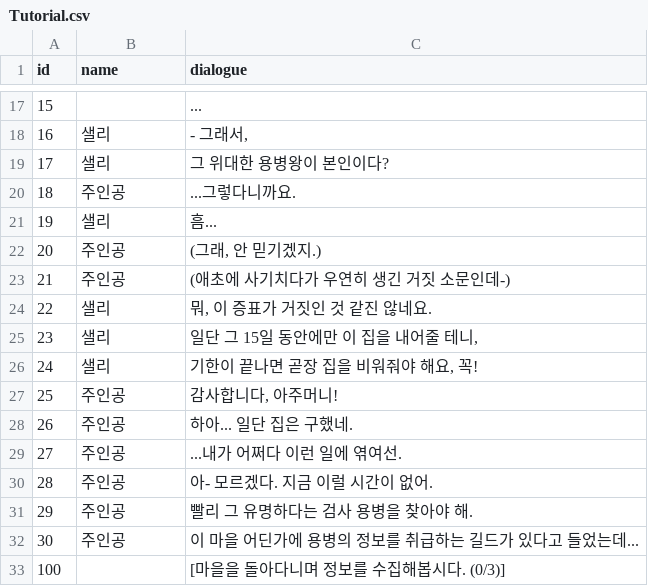
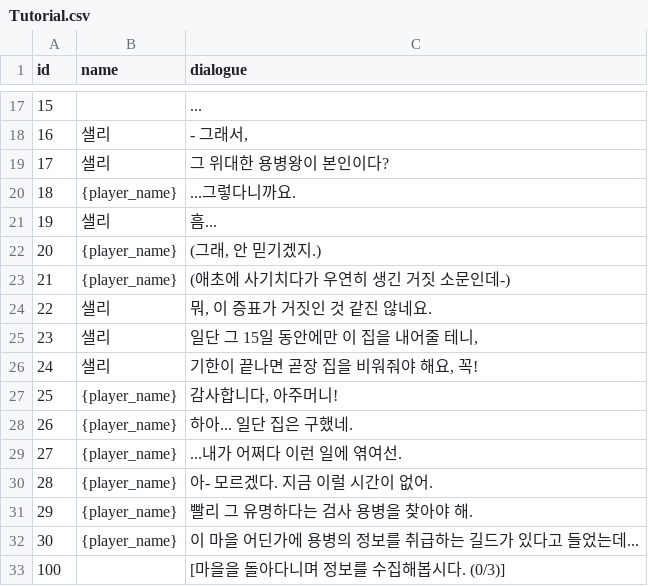
Before and after one commit to SUHHAN/FIVEUS, a CSV file: Assets/Resources/Tutorial.csv, drawn as a sheet; only a part is shown, gaps mark what is left out.

Commit message:
docs: 튜토리얼 주인공 이름 변수 추가
{player_name}

```diff
--- a/Assets/Resources/Tutorial.csv
+++ b/Assets/Resources/Tutorial.csv
@@ -19,6 +19,6 @@
 17,샐리,그 위대한 용병왕이 본인이다?,,,,,,,,,,,,,,,,,,,,,,,
-18,주인공,...그렇다니까요.,,,,,,,,,,,,,,,,,,,,,,,
+18,{player_name},...그렇다니까요.,,,,,,,,,,,,,,,,,,,,,,,
 19,샐리,흠...,,,,,,,,,,,,,,,,,,,,,,,
-20,주인공,"(그래, 안 믿기겠지.)",,,,,,,,,,,,,,,,,,,,,,,
-21,주인공,(애초에 사기치다가 우연히 생긴 거짓 소문인데-),,,,,,,,,,,,,,,,,,,,,,,
+20,{player_name},"(그래, 안 믿기겠지.)",,,,,,,,,,,,,,,,,,,,,,,
+21,{player_name},(애초에 사기치다가 우연히 생긴 거짓 소문인데-),,,,,,,,,,,,,,,,,,,,,,,
 22,샐리,"뭐, 이 증표가 거짓인 것 같진 않네요.",,,,,,,,,,,,,,,,,,,,,,,
@@ -26,8 +26,8 @@
 24,샐리,"기한이 끝나면 곧장 집을 비워줘야 해요, 꼭!",,,,,,,,,,,,,,,,,,,,,,,
-25,주인공,"감사합니다, 아주머니!",,,,,,,,,,,,,,,,,,,,,,,
-26,주인공,하아... 일단 집은 구했네.,,,,,,,,,,,,,,,,,,,,,,,
-27,주인공,...내가 어쩌다 이런 일에 엮여선.,,,,,,,,,,,,,,,,,,,,,,,
-28,주인공,아- 모르겠다. 지금 이럴 시간이 없어.,,,,,,,,,,,,,,,,,,,,,,,
-29,주인공,빨리 그 유명하다는 검사 용병을 찾아야 해.,,,,,,,,,,,,,,,,,,,,,,,
-30,주인공,이 마을 어딘가에 용병의 정보를 취급하는 길드가 있다고 들었는데...,,,,,,,,,,,,,,,,,,,,,,,
+25,{player_name},"감사합니다, 아주머니!",,,,,,,,,,,,,,,,,,,,,,,
+26,{player_name},하아... 일단 집은 구했네.,,,,,,,,,,,,,,,,,,,,,,,
+27,{player_name},...내가 어쩌다 이런 일에 엮여선.,,,,,,,,,,,,,,,,,,,,,,,
+28,{player_name},아- 모르겠다. 지금 이럴 시간이 없어.,,,,,,,,,,,,,,,,,,,,,,,
+29,{player_name},빨리 그 유명하다는 검사 용병을 찾아야 해.,,,,,,,,,,,,,,,,,,,,,,,
+30,{player_name},이 마을 어딘가에 용병의 정보를 취급하는 길드가 있다고 들었는데...,,,,,,,,,,,,,,,,,,,,,,,
 100,,[마을을 돌아다니며 정보를 수집해봅시다. (0/3)],,,,,,,,,,,,,,,,,,,,,,,
```
